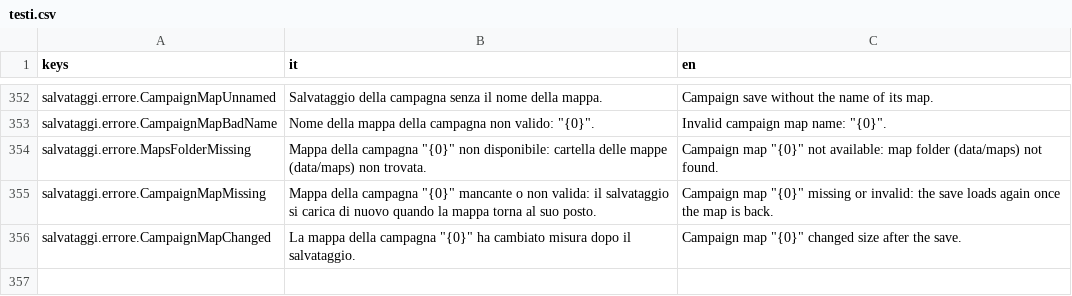
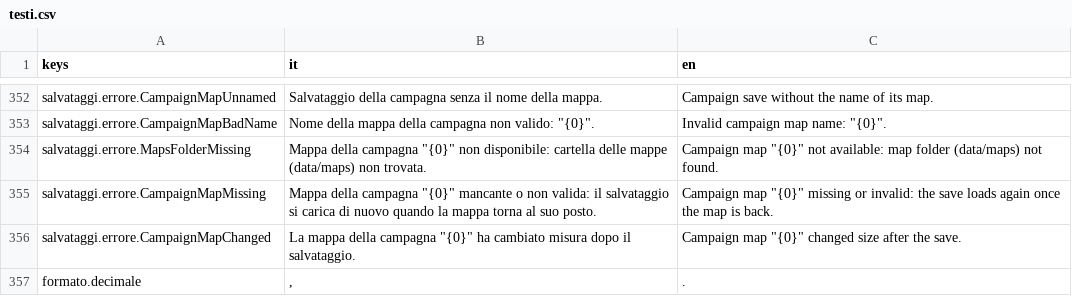
Before and after one commit to Juan0177/tIndustry, a CSV file: godot/lingue/testi.csv, drawn as a sheet; only a part is shown, gaps mark what is left out.

```diff
--- a/godot/lingue/testi.csv
+++ b/godot/lingue/testi.csv
@@ -356 +356,2 @@ salvataggi.errore.CampaignMapMissing,"Mappa della campagna ""{0}"" mancante o no
 salvataggi.errore.CampaignMapChanged,"La mappa della campagna ""{0}"" ha cambiato misura dopo il salvataggio.","Campaign map ""{0}"" changed size after the save."
+formato.decimale,",",.
```
Also changed, not shown: 32 other files.
